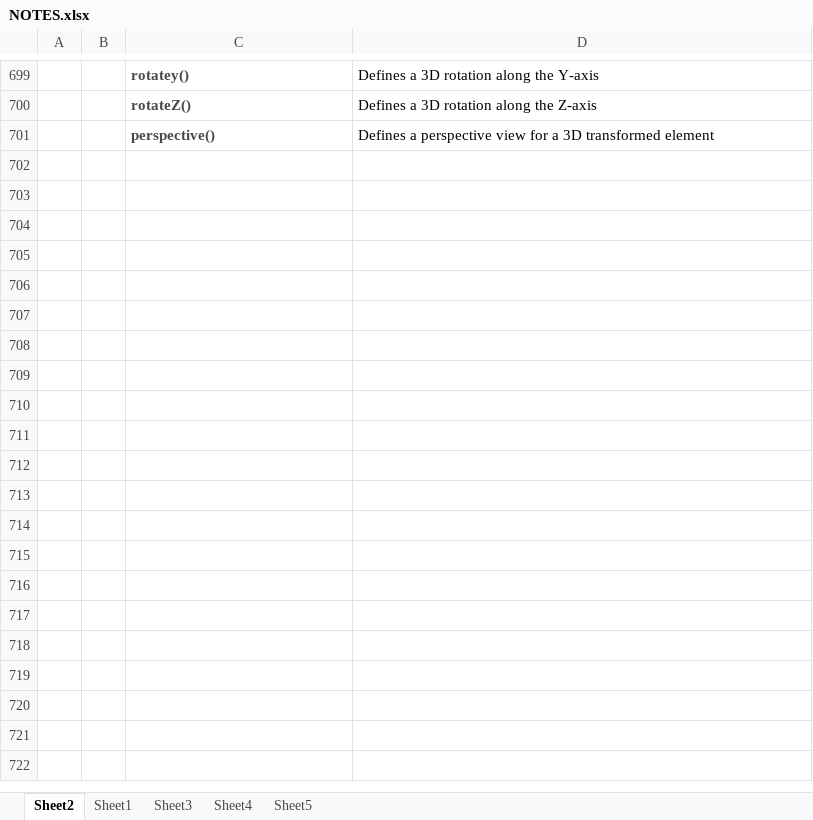
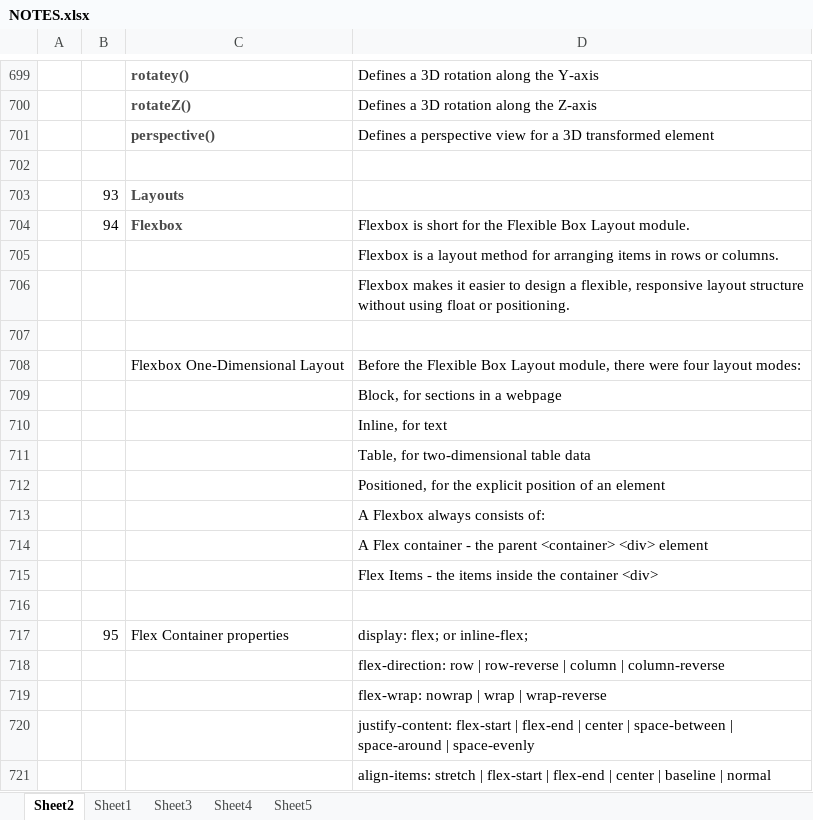
Before and after one commit to AbhiNamdev025/Git, an Excel workbook: doc/NOTES.xlsx, sheet Sheet2, drawn as a sheet; only a part is shown, gaps mark what is left out; values as stored, in another font and other column widths than the file's, no borders; charts and pictures not drawn; the diff covers the shown part only; the diff names each change by its address in the sheet, - before the commit and + after, or states it on an @@ line.

Commit message:
Cheetsheet updated

```diff
--- a/doc/NOTES.xlsx (sheet Sheet2)
+++ b/doc/NOTES.xlsx (sheet Sheet2)
+row 702: (empty)
+row 703:  | 93 | Layouts
+row 704:  | 94 | Flexbox | Flexbox is short for the Flexible Box Layout module.
+row 705:  |  |  | Flexbox is a layout method for arranging items in rows or columns.
+row 706:  |  |  | Flexbox makes it easier to design a flexible, responsive layout structure without using float or positioning.
+row 707: (empty)
+row 708:  |  | Flexbox One-Dimensional Layout | Before the Flexible Box Layout module, there were four layout modes:
+row 709:  |  |  | Block, for sections in a webpage
+row 710:  |  |  | Inline, for text
+row 711:  |  |  | Table, for two-dimensional table data
+row 712:  |  |  | Positioned, for the explicit position of an element
+row 713:  |  |  | A Flexbox always consists of:
+row 714:  |  |  | A Flex container - the parent <container> <div> element
+row 715:  |  |  | Flex Items - the items inside the container <div>
+row 716: (empty)
+row 717:  | 95 | Flex Container properties | display: flex; or inline-flex;
+row 718:  |  |  | flex-direction: row | row-reverse | column | column-reverse
+row 719:  |  |  | flex-wrap: nowrap | wrap | wrap-reverse
+row 720:  |  |  | justify-content: flex-start | flex-end | center | space-between | space-around | space-evenly
+row 721:  |  |  | align-items: stretch | flex-start | flex-end | center | baseline | normal
```
Also changed, not shown: 12 added rows elsewhere in this sheet, sheet Sheet1.
